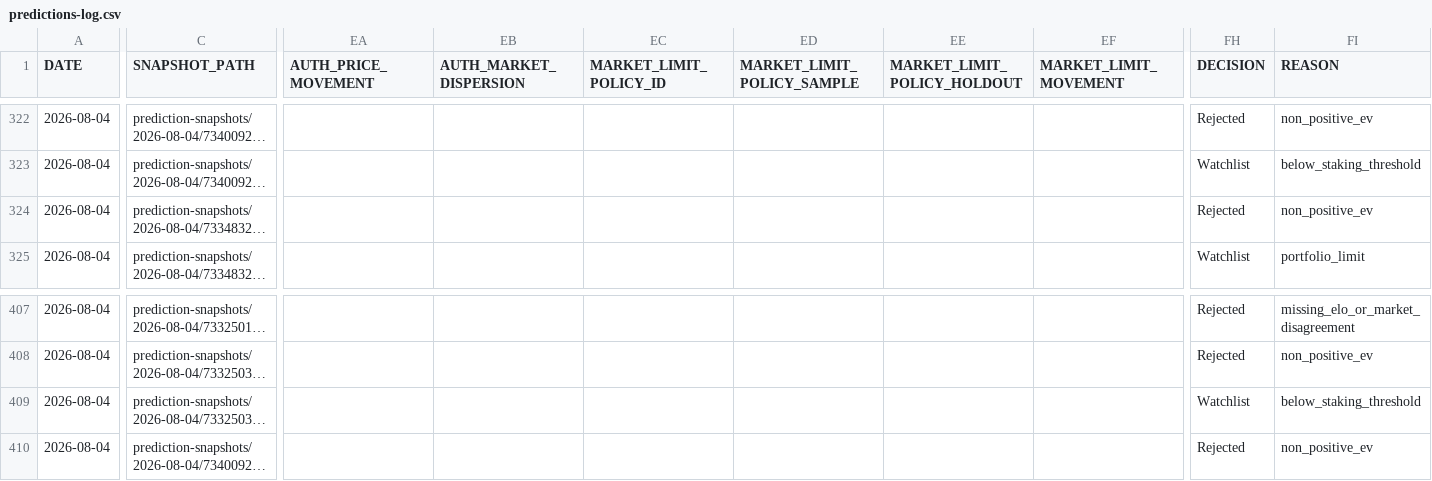
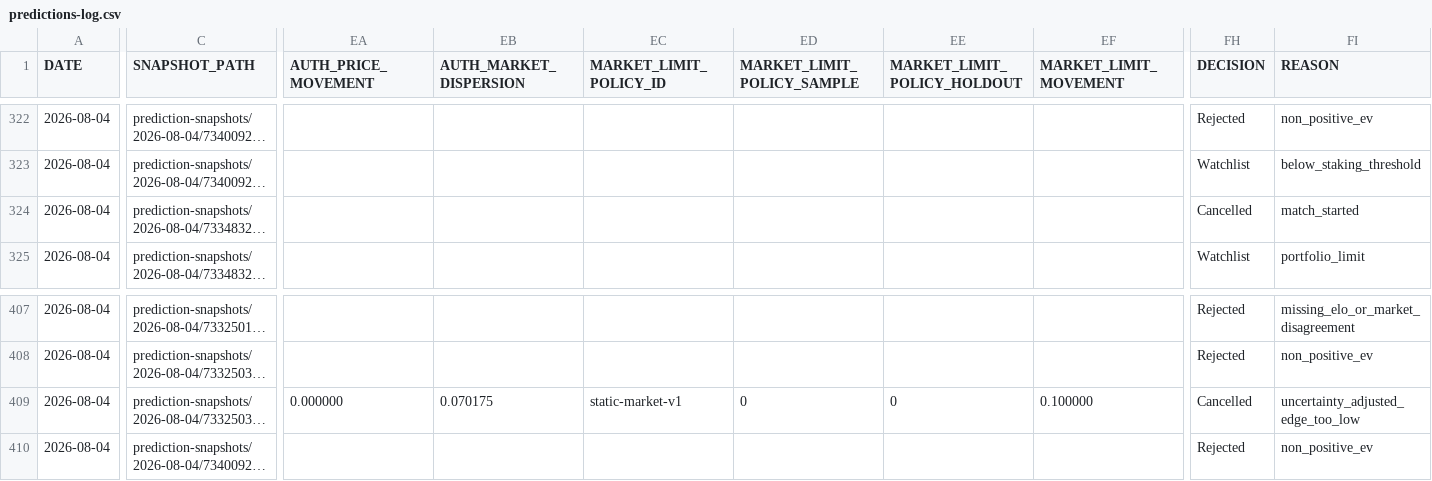
Before and after one commit to AguyfromaTown/betting, a CSV file: predictions-log.csv, drawn as a sheet; only a part is shown, gaps mark what is left out; long unchanged cells end in …; the diff covers the shown part only; the diff names each change by its address in the sheet, - before the commit and + after, or states it on an @@ line.

```diff
--- a/predictions-log.csv
+++ b/predictions-log.csv
-FH324 (DECISION): Rejected
+FH324 (DECISION): Cancelled
-FI324 (REASON): non_positive_ev
+FI324 (REASON): match_started
-EA409 (AUTH_PRICE_MOVEMENT): (empty)
+EA409 (AUTH_PRICE_MOVEMENT): 0.000000
-EB409 (AUTH_MARKET_DISPERSION): (empty)
+EB409 (AUTH_MARKET_DISPERSION): 0.070175
-EC409 (MARKET_LIMIT_POLICY_ID): (empty)
+EC409 (MARKET_LIMIT_POLICY_ID): static-market-v1
-ED409 (MARKET_LIMIT_POLICY_SAMPLE): (empty)
+ED409 (MARKET_LIMIT_POLICY_SAMPLE): 0
-EE409 (MARKET_LIMIT_POLICY_HOLDOUT): (empty)
+EE409 (MARKET_LIMIT_POLICY_HOLDOUT): 0
-EF409 (MARKET_LIMIT_MOVEMENT): (empty)
+EF409 (MARKET_LIMIT_MOVEMENT): 0.100000
-FH409 (DECISION): Watchlist
+FH409 (DECISION): Cancelled
-FI409 (REASON): below_staking_threshold
+FI409 (REASON): uncertainty_adjusted_edge_too_low
```
Also changed, not shown: 6 edited cells elsewhere in this file, counterfactual-log.csv, pending-bets.csv, 12 other files.
